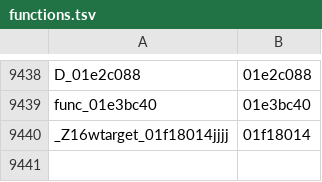
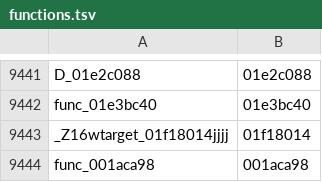
Before and after one commit to sh1ftmaker/kh2, a TSV file: functions.tsv, drawn as a sheet; only a part is shown, gaps mark what is left out; the diff covers the shown part only.

```diff
--- a/functions.tsv
+++ b/functions.tsv
@@ -9440 +9443,2 @@ func_01e3bc40	01e3bc40
 _Z16wtarget_01f18014jjjj	01f18014
+func_001aca98	001aca98
```
Also changed, not shown: 4 added rows and 1 removed row elsewhere in this file, 27 other files.
